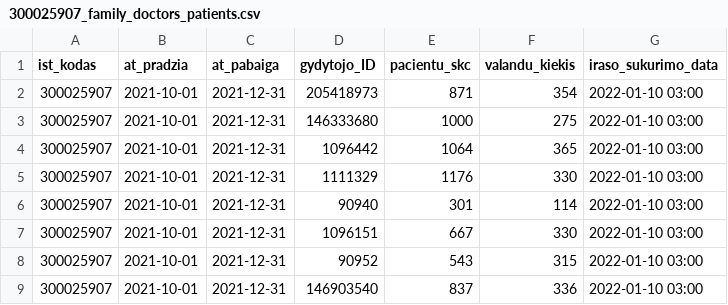
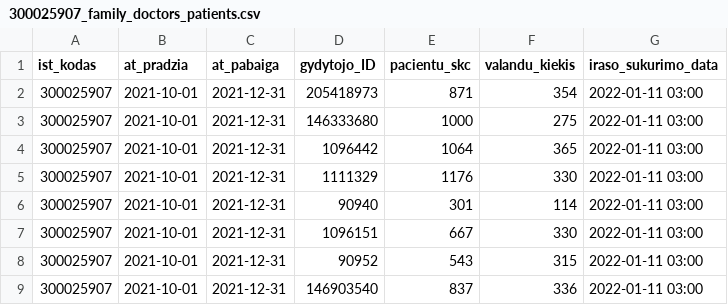
Before and after one commit to sveikatos-klinika/registrations_sveikatos-klinika, a CSV file: 300025907_family_doctors_patients.csv, drawn as a sheet.

```diff
--- a/300025907_family_doctors_patients.csv
+++ b/300025907_family_doctors_patients.csv
@@ -1,9 +1,9 @@
 ist_kodas;at_pradzia;at_pabaiga;gydytojo_ID;pacientu_skc;valandu_kiekis;iraso_sukurimo_data
-300025907;2021-10-01;2021-12-31;205418973;871;354;2022-01-10 03:00
-300025907;2021-10-01;2021-12-31;146333680;1000;275;2022-01-10 03:00
-300025907;2021-10-01;2021-12-31;1096442;1064;365;2022-01-10 03:00
-300025907;2021-10-01;2021-12-31;1111329;1176;330;2022-01-10 03:00
-300025907;2021-10-01;2021-12-31;90940;301;114;2022-01-10 03:00
-300025907;2021-10-01;2021-12-31;1096151;667;330;2022-01-10 03:00
-300025907;2021-10-01;2021-12-31;90952;543;315;2022-01-10 03:00
-300025907;2021-10-01;2021-12-31;146903540;837;336;2022-01-10 03:00
+300025907;2021-10-01;2021-12-31;205418973;871;354;2022-01-11 03:00
+300025907;2021-10-01;2021-12-31;146333680;1000;275;2022-01-11 03:00
+300025907;2021-10-01;2021-12-31;1096442;1064;365;2022-01-11 03:00
+300025907;2021-10-01;2021-12-31;1111329;1176;330;2022-01-11 03:00
+300025907;2021-10-01;2021-12-31;90940;301;114;2022-01-11 03:00
+300025907;2021-10-01;2021-12-31;1096151;667;330;2022-01-11 03:00
+300025907;2021-10-01;2021-12-31;90952;543;315;2022-01-11 03:00
+300025907;2021-10-01;2021-12-31;146903540;837;336;2022-01-11 03:00
```
Also changed, not shown: 300025907_family_doctors_visits_hours.csv, 1 other file.
